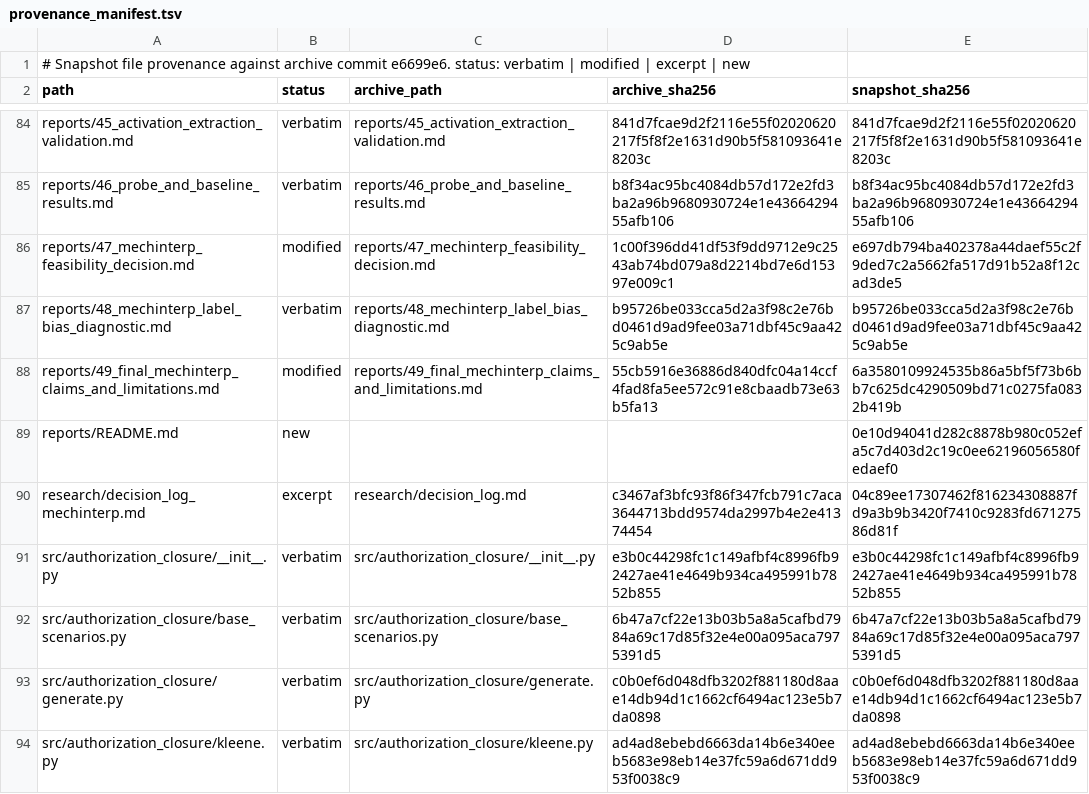
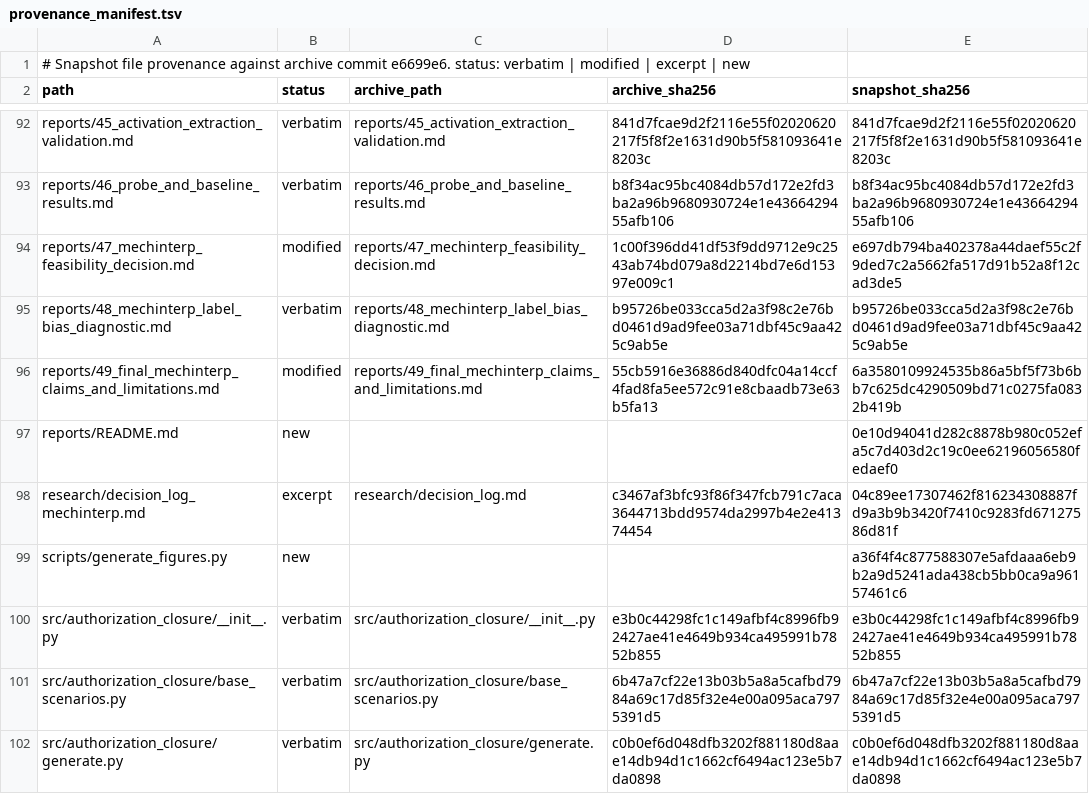
Before and after one commit to pm2m1/authorization-guard-interpretability, a TSV file: provenance_manifest.tsv, drawn as a sheet; only a part is shown, gaps mark what is left out; the shorter side is filled out with more unchanged rows; the diff covers the shown part only.

Commit message:
Add figures, real example, CI and citation metadata
Six SVG figures generated by scripts/generate_figures.py (standard library) from the preserved result files; README restructured around them with a recorded example item (901554c82b); CPU-only GitHub Actions workflow; CITATION.cff. No experimental result, raw artifact or frozen protocol changed.

```diff
--- a/provenance_manifest.tsv
+++ b/provenance_manifest.tsv
@@ -90,2 +98,3 @@ reports/README.md	new			0e10d94041d282c8878b980c052efa5c7d403d2c19c0ee6219605658
 research/decision_log_mechinterp.md	excerpt	research/decision_log.md	c3467af3bfc93f86f347fcb791c7aca3644713bdd9574da2997b4e2e41374454	04c89ee17307462f816234308887fd9a3b9b3420f7410c9283fd67127586d81f
+scripts/generate_figures.py	new			a36f4f4c877588307e5afdaaa6eb9b2a9d5241ada438cb5bb0ca9a96157461c6
 src/authorization_closure/__init__.py	verbatim	src/authorization_closure/__init__.py	e3b0c44298fc1c149afbf4c8996fb92427ae41e4649b934ca495991b7852b855	e3b0c44298fc1c149afbf4c8996fb92427ae41e4649b934ca495991b7852b855
```
Also changed, not shown: 8 added rows and 7 edited cells elsewhere in this file, 16 other files.
